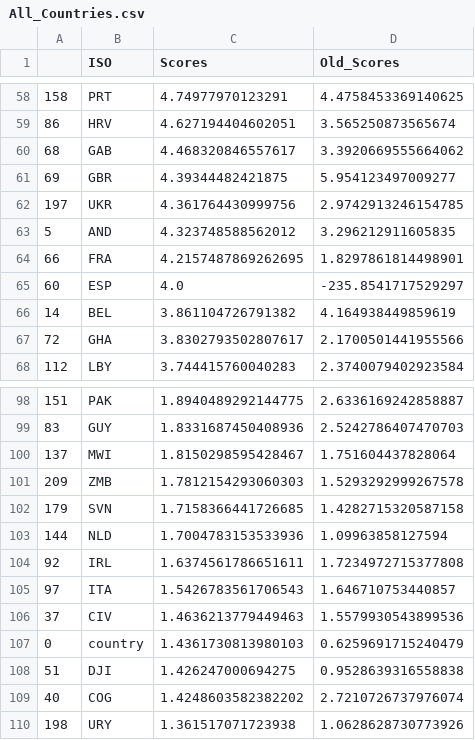
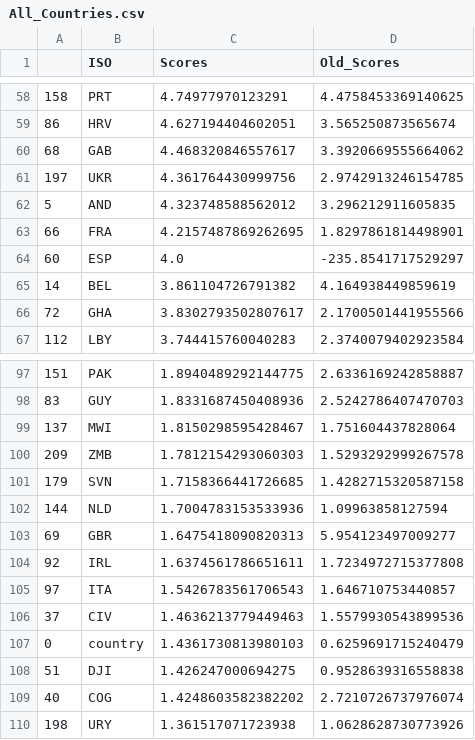
Before and after one commit to ovelixasterix/greek_project, a CSV file: All_Countries.csv, drawn as a sheet; only a part is shown, gaps mark what is left out.

Commit message:
Add files via upload

```diff
--- a/All_Countries.csv
+++ b/All_Countries.csv
@@ -60,3 +60,2 @@
 68,GAB,4.468320846557617,3.3920669555664062
-69,GBR,4.39344482421875,5.954123497009277
 197,UKR,4.361764430999756,2.9742913246154785
@@ -103,2 +102,3 @@
 144,NLD,1.7004783153533936,1.09963858127594
+69,GBR,1.6475418090820313,5.954123497009277
 92,IRL,1.6374561786651611,1.7234972715377808
```
